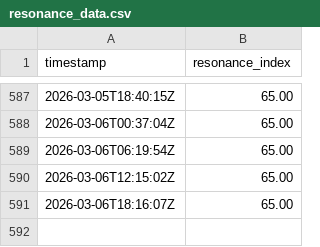
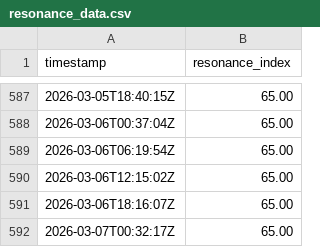
Before and after one commit to KG-NINJA/KGchallengedskill, a CSV file: resonance_data.csv, drawn as a sheet; only a part is shown, gaps mark what is left out.

```diff
--- a/resonance_data.csv
+++ b/resonance_data.csv
@@ -591 +591,2 @@ timestamp,resonance_index
 2026-03-06T18:16:07Z,65.00
+2026-03-07T00:32:17Z,65.00
```
Also changed, not shown: 2 other files.
